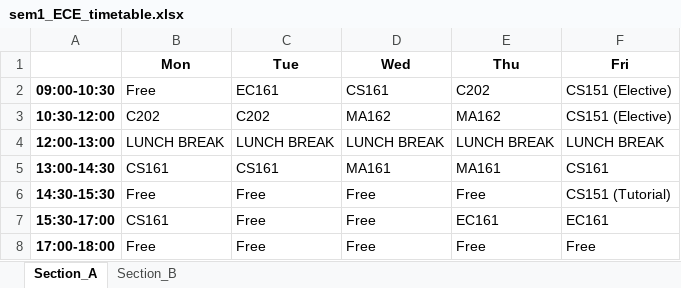
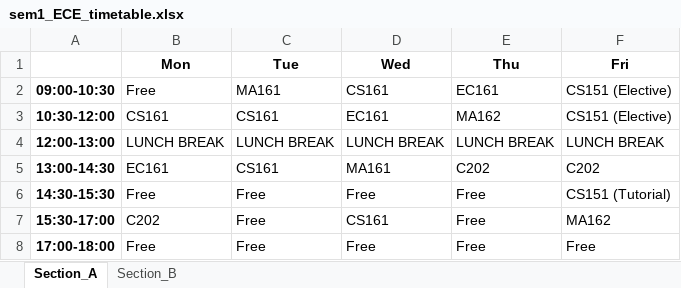
Before and after one commit to rishita7558/timetable-generator-Logic-Beyond, an Excel workbook: backend/output_timetables/sem1_ECE_timetable.xlsx, sheet Section_A, drawn as a sheet; values as stored, in another font and other column widths than the file's, no borders; the diff names each change by its address in the sheet, - before the commit and + after, or states it on an @@ line.

```diff
--- a/backend/output_timetables/sem1_ECE_timetable.xlsx (sheet Section_A)
+++ b/backend/output_timetables/sem1_ECE_timetable.xlsx (sheet Section_A)
-C2 (Tue): EC161
+C2 (Tue): MA161
-E2 (Thu): C202
+E2 (Thu): EC161
-B3 (Mon): C202
+B3 (Mon): CS161
-C3 (Tue): C202
+C3 (Tue): CS161
-D3 (Wed): MA162
+D3 (Wed): EC161
-B5 (Mon): CS161
+B5 (Mon): EC161
-E5 (Thu): MA161
+E5 (Thu): C202
-F5 (Fri): CS161
+F5 (Fri): C202
-B7 (Mon): CS161
+B7 (Mon): C202
-D7 (Wed): Free
+D7 (Wed): CS161
-E7 (Thu): EC161
+E7 (Thu): Free
-F7 (Fri): EC161
+F7 (Fri): MA162
```
Also changed, not shown: sheet Section_B, backend/output_timetables/sem1_DSAI_timetable.xlsx, backend/output_timetables/sem3_CSE_timetable.xlsx, 29 other files.
